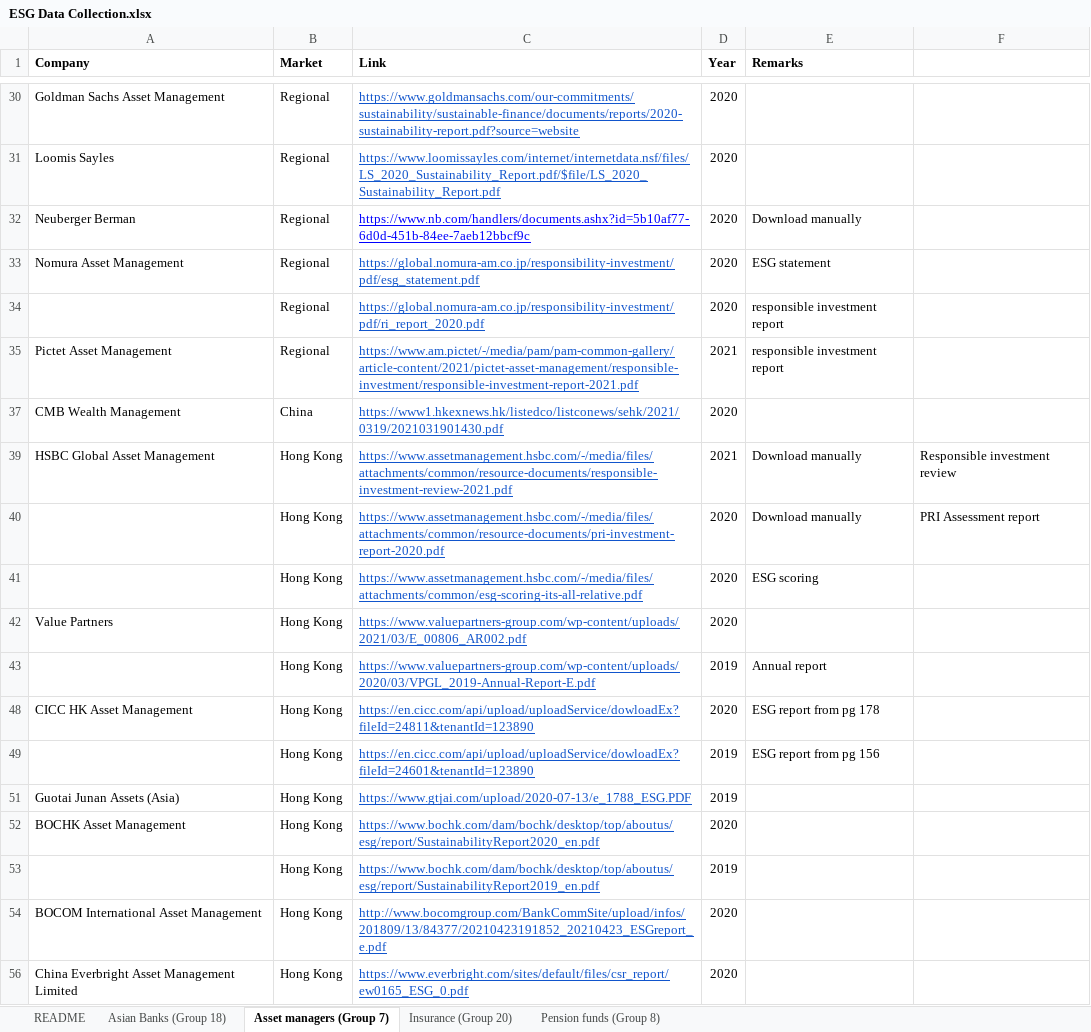
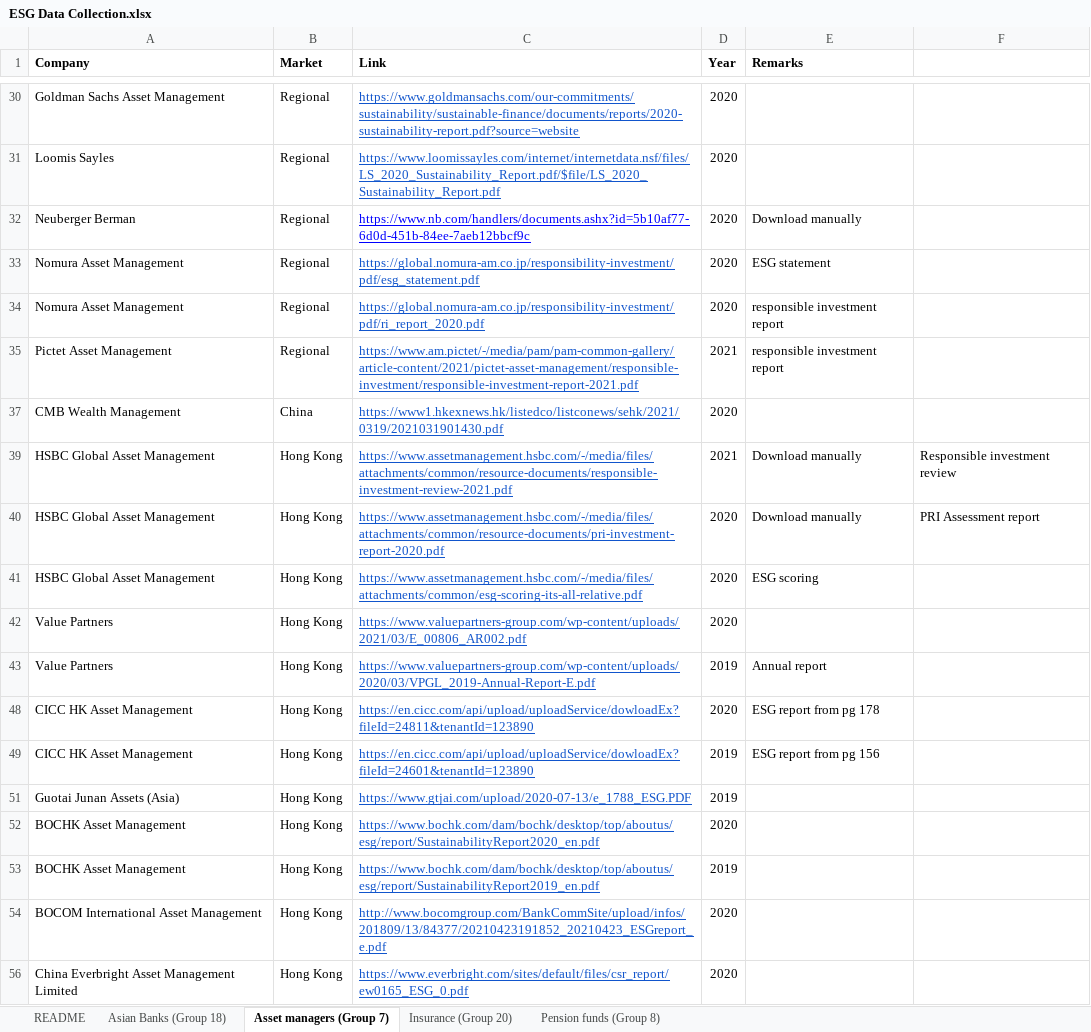
Before and after one commit to jhsoh/bt4103_esg-1, an Excel workbook: data/ESG Data Collection.xlsx, sheet Asset managers (Group 7), drawn as a sheet; only a part is shown, gaps mark what is left out; values as stored, in another font and other column widths than the file's, no borders; the diff covers the shown part only; the diff names each change by its address in the sheet, - before the commit and + after, or states it on an @@ line.

Commit message:
fill company names

```diff
--- a/data/ESG Data Collection.xlsx (sheet Asset managers (Group 7))
+++ b/data/ESG Data Collection.xlsx (sheet Asset managers (Group 7))
-A34 (Company): (empty)
+A34 (Company): Nomura Asset Management
-A40:A41 (Company): (empty)
+A40:A41 (Company): HSBC Global Asset Management
-A43 (Company): (empty)
+A43 (Company): Value Partners
-A49 (Company): (empty)
+A49 (Company): CICC HK Asset Management
-A53 (Company): (empty)
+A53 (Company): BOCHK Asset Management
```
Also changed, not shown: 81 edited cells elsewhere in this sheet.
